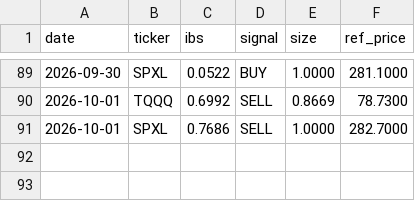
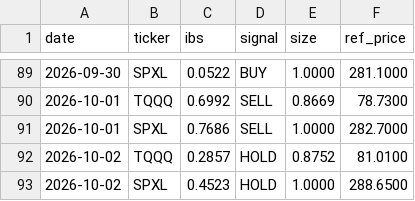
Before and after one commit to CazSyd/IBS-Strategy, a CSV file: data/signals.csv, drawn as a sheet; only a part is shown, gaps mark what is left out.

```diff
--- a/data/signals.csv
+++ b/data/signals.csv
@@ -91 +91,3 @@ date,ticker,ibs,signal,size,ref_price
 2026-10-01,SPXL,0.7686,SELL,1.0000,282.7000
+2026-10-02,TQQQ,0.2857,HOLD,0.8752,81.0100
+2026-10-02,SPXL,0.4523,HOLD,1.0000,288.6500
```
Also changed, not shown: data/fills.csv.
